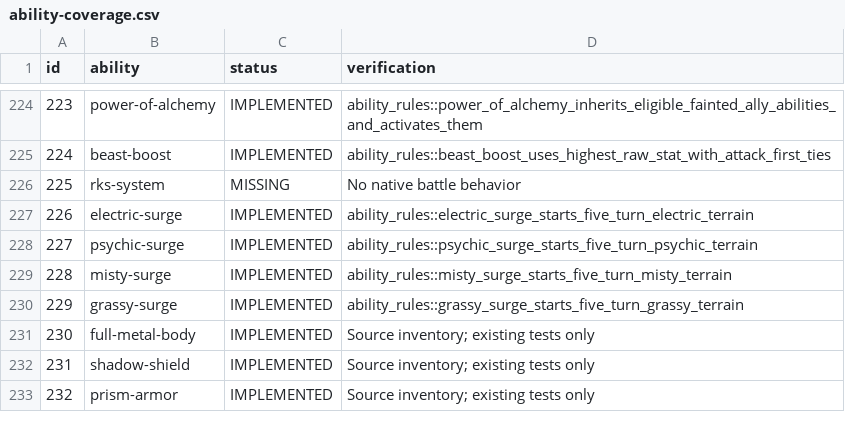
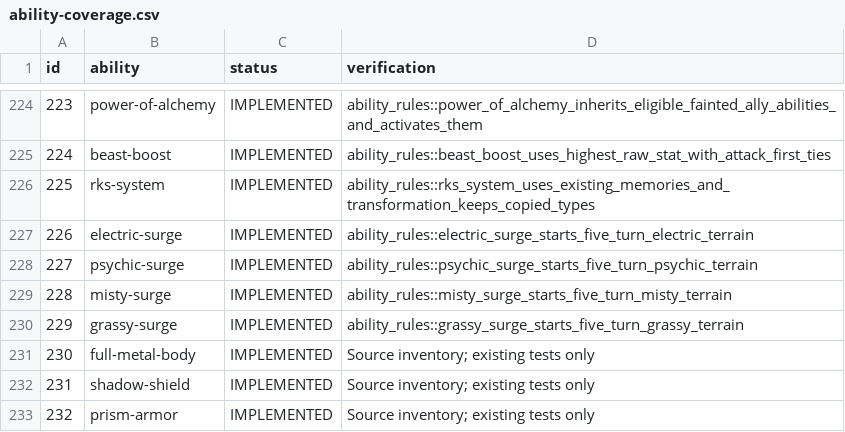
Before and after one commit to fourlastor/wilds-battle-engine, a CSV file: reports/ability-coverage.csv, drawn as a sheet; only a part is shown, gaps mark what is left out.

Commit message:
Implement RKS System typing from existing memory identifiers

```diff
--- a/reports/ability-coverage.csv
+++ b/reports/ability-coverage.csv
@@ -225,3 +225,3 @@ id,ability,status,verification
 224,beast-boost,IMPLEMENTED,ability_rules::beast_boost_uses_highest_raw_stat_with_attack_first_ties
-225,rks-system,MISSING,No native battle behavior
+225,rks-system,IMPLEMENTED,ability_rules::rks_system_uses_existing_memories_and_transformation_keeps_copied_types
 226,electric-surge,IMPLEMENTED,ability_rules::electric_surge_starts_five_turn_electric_terrain
```
Also changed, not shown: 2 other files.
